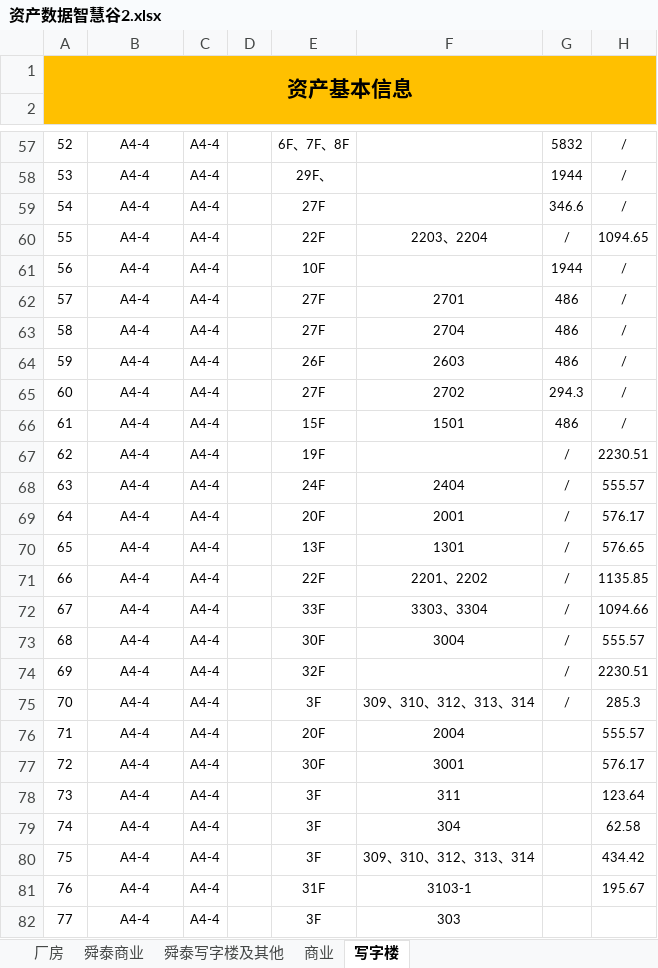
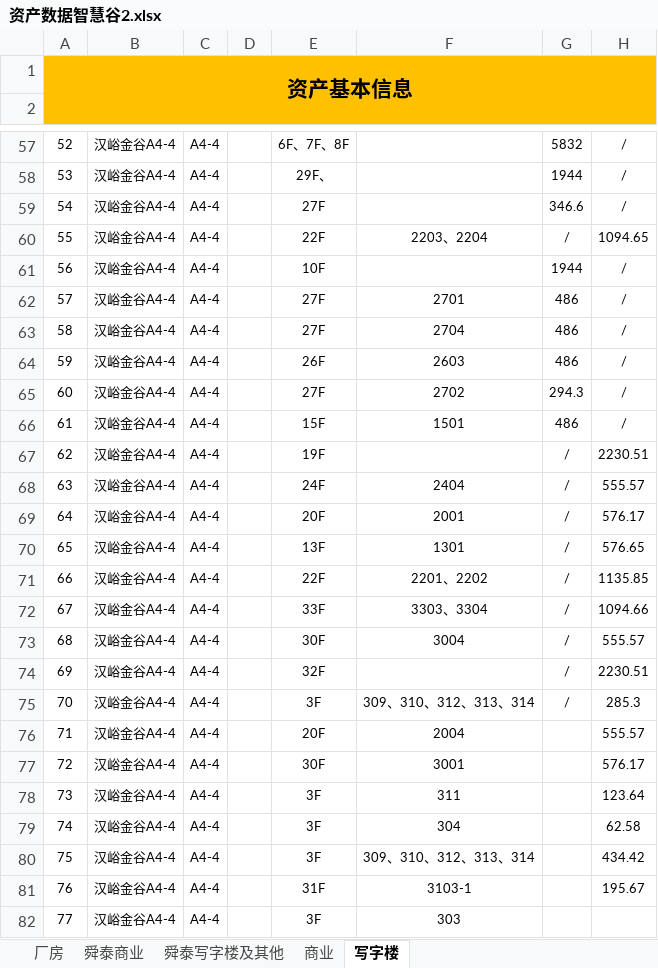
Before and after one commit to 1310238398/park-asset, an Excel workbook: cmd/dataimport/configs/excel/资产数据智慧谷2.xlsx, sheet 写字楼, drawn as a sheet; only a part is shown, gaps mark what is left out; values as stored, in another font and other column widths than the file's, no borders; the diff covers the shown part only; the diff names each change by its address in the sheet, - before the commit and + after, or states it on an @@ line.

```diff
--- a/cmd/dataimport/configs/excel/资产数据智慧谷2.xlsx (sheet 写字楼)
+++ b/cmd/dataimport/configs/excel/资产数据智慧谷2.xlsx (sheet 写字楼)
-B57:B82: A4-4
+B57:B82: 汉峪金谷A4-4
```
Also changed, not shown: 59 edited cells elsewhere in this sheet, 6 other files.
